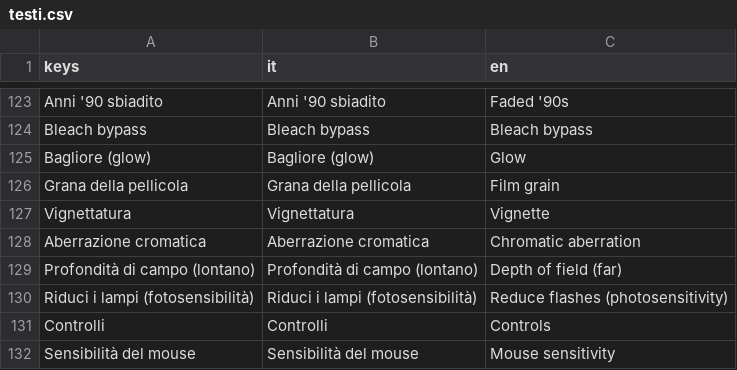
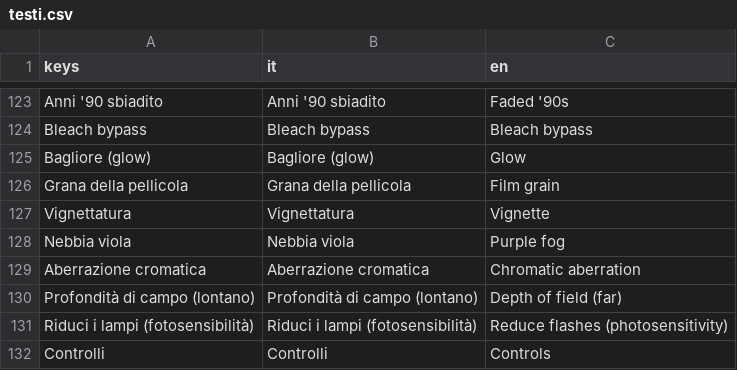
Before and after one commit to deeplylion-droid/Gioco-3D, a CSV file: godot/lingue/testi.csv, drawn as a sheet; only a part is shown, gaps mark what is left out; the shorter side is filled out with more unchanged rows.

```diff
--- a/godot/lingue/testi.csv
+++ b/godot/lingue/testi.csv
@@ -127,2 +127,3 @@
 "Vignettatura","Vignettatura","Vignette"
+"Nebbia viola","Nebbia viola","Purple fog"
 "Aberrazione cromatica","Aberrazione cromatica","Chromatic aberration"
```
Also changed, not shown: 16 other files.
